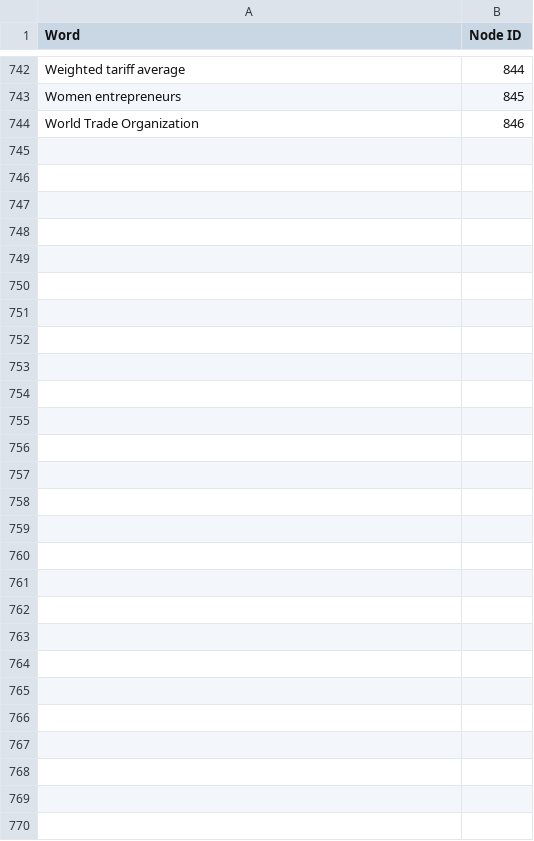
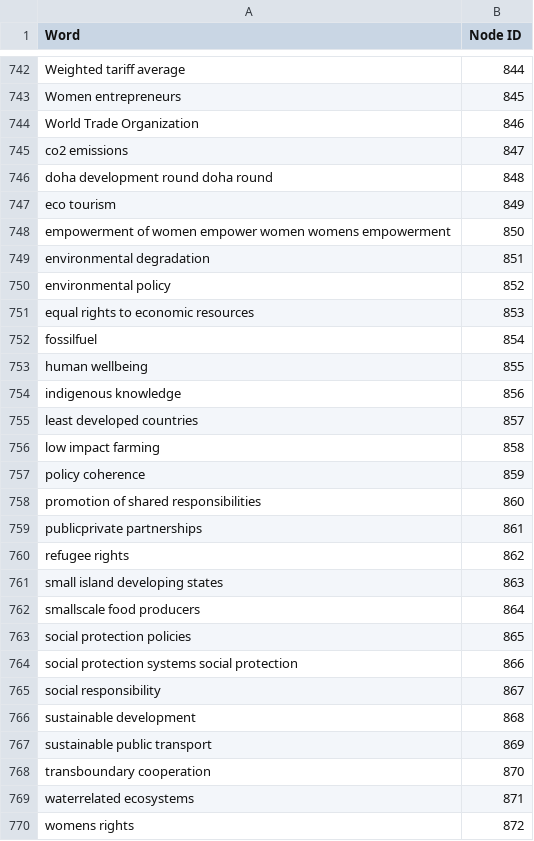
Before and after one commit to Valgt/P_MO412A, a CSV file: graphs/data/nodes.csv, drawn as a sheet; only a part is shown, gaps mark what is left out; the diff names each change by its address in the sheet, - before the commit and + after, or states it on an @@ line.

```diff
--- a/graphs/data/nodes.csv
+++ b/graphs/data/nodes.csv
+row 745: co2 emissions | 847
+row 746: doha development round doha round | 848
+row 747: eco tourism | 849
+row 748: empowerment of women empower women womens empowerment | 850
+row 749: environmental degradation | 851
+row 750: environmental policy | 852
+row 751: equal rights to economic resources | 853
+row 752: fossilfuel | 854
+row 753: human wellbeing | 855
+row 754: indigenous knowledge | 856
+row 755: least developed countries | 857
+row 756: low impact farming | 858
+row 757: policy coherence | 859
+row 758: promotion of shared responsibilities | 860
+row 759: publicprivate partnerships | 861
+row 760: refugee rights | 862
+row 761: small island developing states | 863
+row 762: smallscale food producers | 864
+row 763: social protection policies | 865
+row 764: social protection systems social protection | 866
+row 765: social responsibility | 867
+row 766: sustainable development | 868
+row 767: sustainable public transport | 869
+row 768: transboundary cooperation | 870
+row 769: waterrelated ecosystems | 871
+row 770: womens rights | 872
```
Also changed, not shown: decompose targets/Compiled-Keywords-for-SDG.csv, graphs/data/targets_con_palabras_clave_agrupadas.csv, 15 other files.
